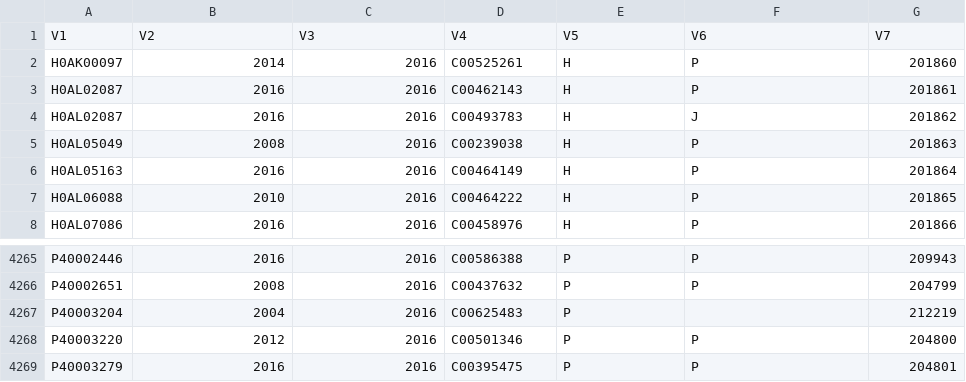
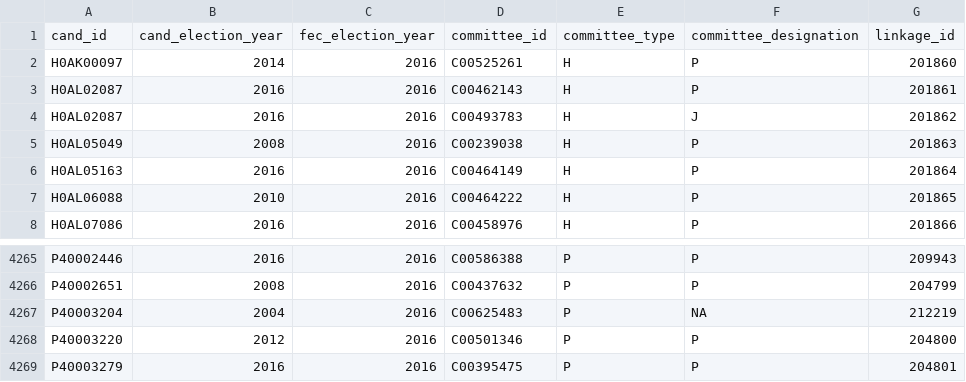
Before and after one commit to ranawg/fec16, a CSV file: data-raw/linkage.csv, drawn as a sheet; only a part is shown, gaps mark what is left out.

Commit message:
initial commit for README

```diff
--- a/data-raw/linkage.csv
+++ b/data-raw/linkage.csv
@@ -1,2 +1,2 @@
-V1,V2,V3,V4,V5,V6,V7
+cand_id,cand_election_year,fec_election_year,committee_id,committee_type,committee_designation,linkage_id
 H0AK00097,2014,2016,C00525261,H,P,201860
@@ -4266,3 +4266,3 @@ P40002446,2016,2016,C00586388,P,P,209943
 P40002651,2008,2016,C00437632,P,P,204799
-P40003204,2004,2016,C00625483,P,,212219
+P40003204,2004,2016,C00625483,P,NA,212219
 P40003220,2012,2016,C00501346,P,P,204800
```
Also changed, not shown: 4 other files.
